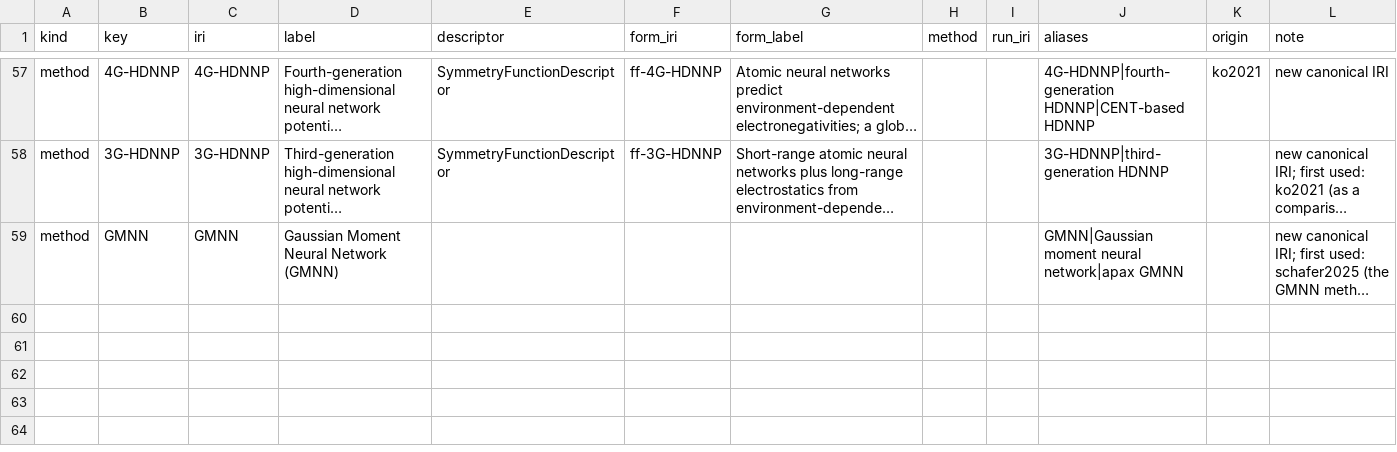
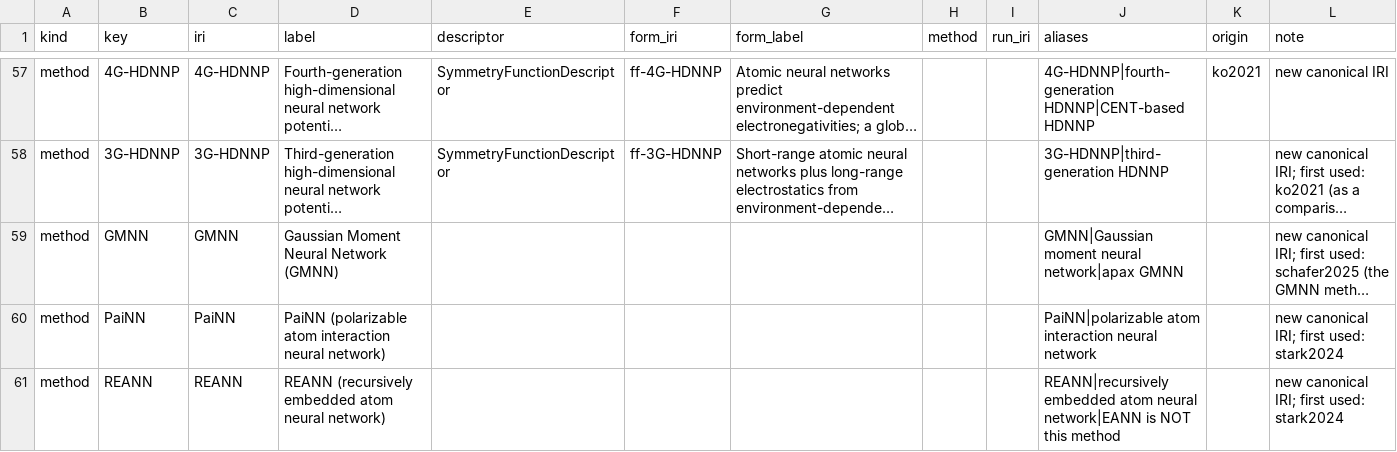
Before and after one commit to danielhz/mlips-ontology, a CSV file: artifacts/kg/methods-registry.csv, drawn as a sheet; only a part is shown, gaps mark what is left out; long unchanged cells end in …; the diff names each change by its address in the sheet, - before the commit and + after, or states it on an @@ line.

Commit message:
kg: encode stark2024 (346 triples)

```diff
--- a/artifacts/kg/methods-registry.csv
+++ b/artifacts/kg/methods-registry.csv
+row 60: method | PaiNN | PaiNN | PaiNN (polarizable atom interaction neural network) |  |  |  |  |  | PaiNN|polarizable atom interaction neural network |  | new canonical IRI; first used: stark2024
+row 61: method | REANN | REANN | REANN (recursively embedded atom neural network) |  |  |  |  |  | REANN|recursively embedded atom neural network|EANN is NOT this method |  | new canonical IRI; first used: stark2024
```
Also changed, not shown: artifacts/kg/population-log.csv, 1 other file.
